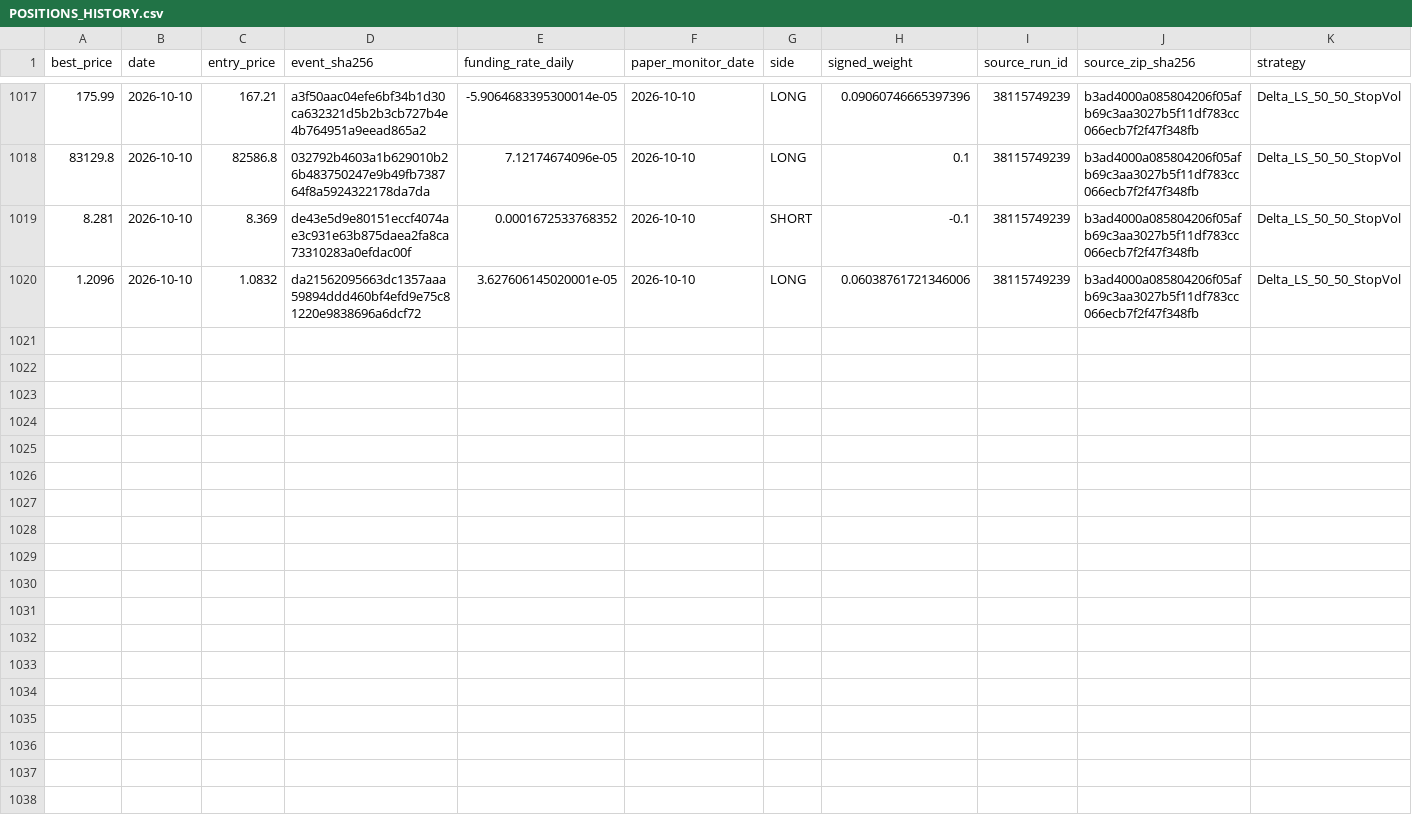
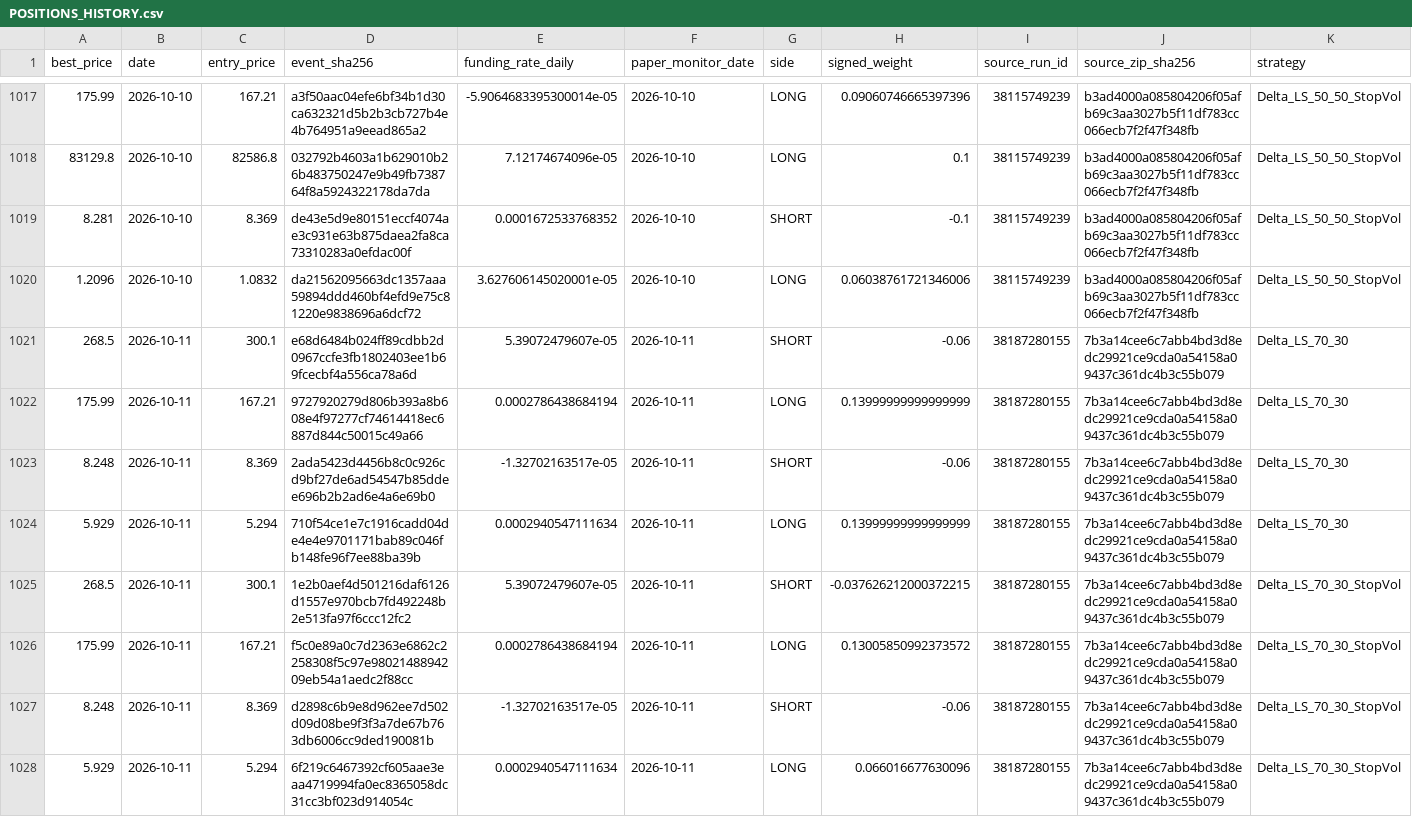
Before and after one commit to vmasardinha-coder/QRDS, a CSV file: runtime/ledgers/delta_paper_monitor/POSITIONS_HISTORY.csv, drawn as a sheet; only a part is shown, gaps mark what is left out; rows hold the shown columns only; the diff covers the shown part only; the diff names each change by its address in the sheet, - before the commit and + after, or states it on an @@ line.

Commit message:
Append Delta prospective paper monitor 38187280155

```diff
--- a/runtime/ledgers/delta_paper_monitor/POSITIONS_HISTORY.csv
+++ b/runtime/ledgers/delta_paper_monitor/POSITIONS_HISTORY.csv
+row 1021: 268.5 | 2026-10-11 | 300.1 | e68d6484b024ff89cdbb2d0967ccfe3fb1802403ee1b69fcecbf4a556ca78a6d | 5.39072479607e-05 | 2026-10-11 | SHORT | -0.06 | 38187280155 | 7b3a14cee6c7abb4bd3d8edc29921ce9cda0a54158a09437c361dc4b3c55b079 | Delta_LS_70_30
+row 1022: 175.99 | 2026-10-11 | 167.21 | 9727920279d806b393a8b608e4f97277cf74614418ec6887d844c50015c49a66 | 0.0002786438684194 | 2026-10-11 | LONG | 0.13999999999999999 | 38187280155 | 7b3a14cee6c7abb4bd3d8edc29921ce9cda0a54158a09437c361dc4b3c55b079 | Delta_LS_70_30
+row 1023: 8.248 | 2026-10-11 | 8.369 | 2ada5423d4456b8c0c926cd9bf27de6ad54547b85ddee696b2b2ad6e4a6e69b0 | -1.32702163517e-05 | 2026-10-11 | SHORT | -0.06 | 38187280155 | 7b3a14cee6c7abb4bd3d8edc29921ce9cda0a54158a09437c361dc4b3c55b079 | Delta_LS_70_30
+row 1024: 5.929 | 2026-10-11 | 5.294 | 710f54ce1e7c1916cadd04de4e4e9701171bab89c046fb148fe96f7ee88ba39b | 0.0002940547111634 | 2026-10-11 | LONG | 0.13999999999999999 | 38187280155 | 7b3a14cee6c7abb4bd3d8edc29921ce9cda0a54158a09437c361dc4b3c55b079 | Delta_LS_70_30
+row 1025: 268.5 | 2026-10-11 | 300.1 | 1e2b0aef4d501216daf6126d1557e970bcb7fd492248b2e513fa97f6ccc12fc2 | 5.39072479607e-05 | 2026-10-11 | SHORT | -0.037626212000372215 | 38187280155 | 7b3a14cee6c7abb4bd3d8edc29921ce9cda0a54158a09437c361dc4b3c55b079 | Delta_LS_70_30_StopVol
+row 1026: 175.99 | 2026-10-11 | 167.21 | f5c0e89a0c7d2363e6862c2258308f5c97e9802148894209eb54a1aedc2f88cc | 0.0002786438684194 | 2026-10-11 | LONG | 0.13005850992373572 | 38187280155 | 7b3a14cee6c7abb4bd3d8edc29921ce9cda0a54158a09437c361dc4b3c55b079 | Delta_LS_70_30_StopVol
+row 1027: 8.248 | 2026-10-11 | 8.369 | d2898c6b9e8d962ee7d502d09d08be9f3f3a7de67b763db6006cc9ded190081b | -1.32702163517e-05 | 2026-10-11 | SHORT | -0.06 | 38187280155 | 7b3a14cee6c7abb4bd3d8edc29921ce9cda0a54158a09437c361dc4b3c55b079 | Delta_LS_70_30_StopVol
+row 1028: 5.929 | 2026-10-11 | 5.294 | 6f219c6467392cf605aae3eaa4719994fa0ec8365058dc31cc3bf023d914054c | 0.0002940547111634 | 2026-10-11 | LONG | 0.066016677630096 | 38187280155 | 7b3a14cee6c7abb4bd3d8edc29921ce9cda0a54158a09437c361dc4b3c55b079 | Delta_LS_70_30_StopVol
```
Also changed, not shown: 8 added rows elsewhere in this file, runtime/ledgers/delta_paper_monitor/DAILY_NAV.csv, runtime/ledgers/delta_paper_monitor/SOURCE_CHAIN.csv, 5 other files.
